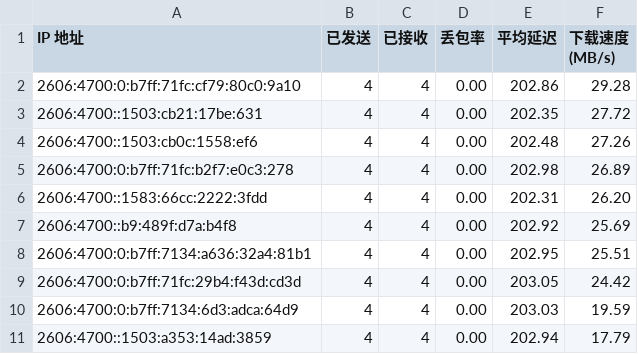
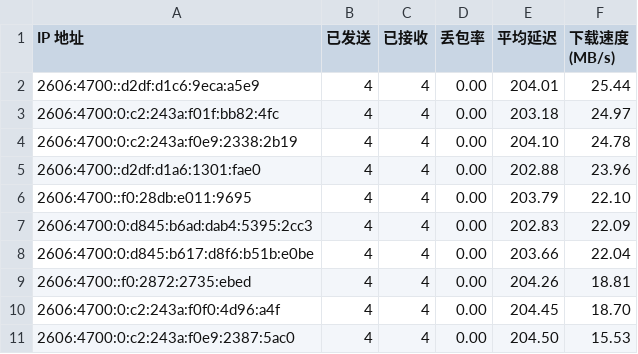
Before and after one commit to yuntinkn06/IPDB, a CSV file: BestCF/ipv6.csv, drawn as a sheet.

Commit message:
Update BestCF/ipv6.csv - 2026-04-30 09:07:20

```diff
--- a/BestCF/ipv6.csv
+++ b/BestCF/ipv6.csv
@@ -1,11 +1,11 @@
 IP 地址,已发送,已接收,丢包率,平均延迟,下载速度 (MB/s)
-2606:4700:0:b7ff:71fc:cf79:80c0:9a10,4,4,0.00,202.86,29.28
-2606:4700::1503:cb21:17be:631,4,4,0.00,202.35,27.72
-2606:4700::1503:cb0c:1558:ef6,4,4,0.00,202.48,27.26
-2606:4700:0:b7ff:71fc:b2f7:e0c3:278,4,4,0.00,202.98,26.89
-2606:4700::1583:66cc:2222:3fdd,4,4,0.00,202.31,26.20
-2606:4700::b9:489f:d7a:b4f8,4,4,0.00,202.92,25.69
-2606:4700:0:b7ff:7134:a636:32a4:81b1,4,4,0.00,202.95,25.51
-2606:4700:0:b7ff:71fc:29b4:f43d:cd3d,4,4,0.00,203.05,24.42
-2606:4700:0:b7ff:7134:6d3:adca:64d9,4,4,0.00,203.03,19.59
-2606:4700::1503:a353:14ad:3859,4,4,0.00,202.94,17.79
+2606:4700::d2df:d1c6:9eca:a5e9,4,4,0.00,204.01,25.44
+2606:4700:0:c2:243a:f01f:bb82:4fc,4,4,0.00,203.18,24.97
+2606:4700:0:c2:243a:f0e9:2338:2b19,4,4,0.00,204.10,24.78
+2606:4700::d2df:d1a6:1301:fae0,4,4,0.00,202.88,23.96
+2606:4700::f0:28db:e011:9695,4,4,0.00,203.79,22.10
+2606:4700:0:d845:b6ad:dab4:5395:2cc3,4,4,0.00,202.83,22.09
+2606:4700:0:d845:b617:d8f6:b51b:e0be,4,4,0.00,203.66,22.04
+2606:4700::f0:2872:2735:ebed,4,4,0.00,204.26,18.81
+2606:4700:0:c2:243a:f0f0:4d96:a4f,4,4,0.00,204.45,18.70
+2606:4700:0:c2:243a:f0e9:2387:5ac0,4,4,0.00,204.50,15.53
```
